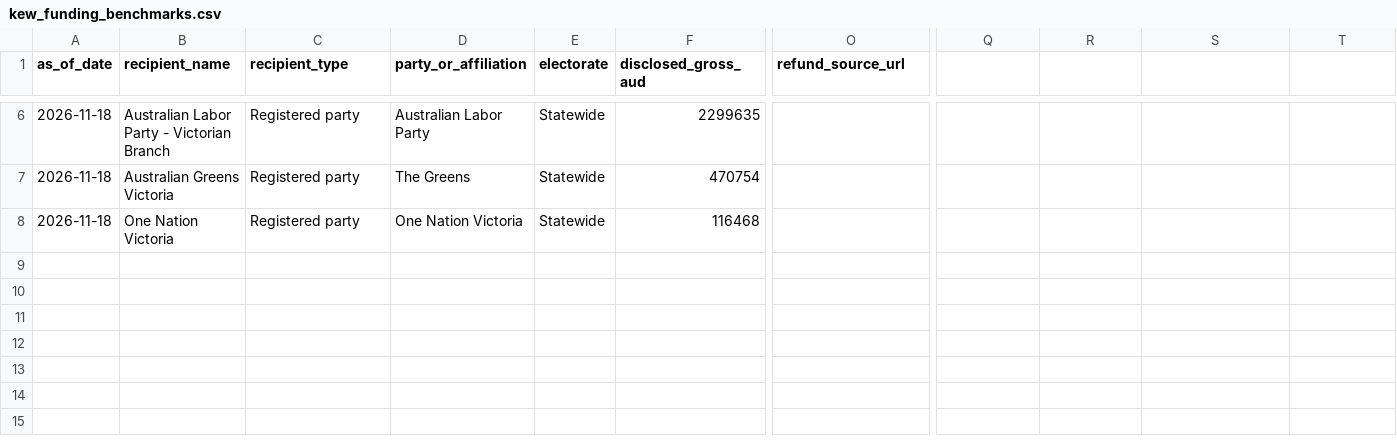
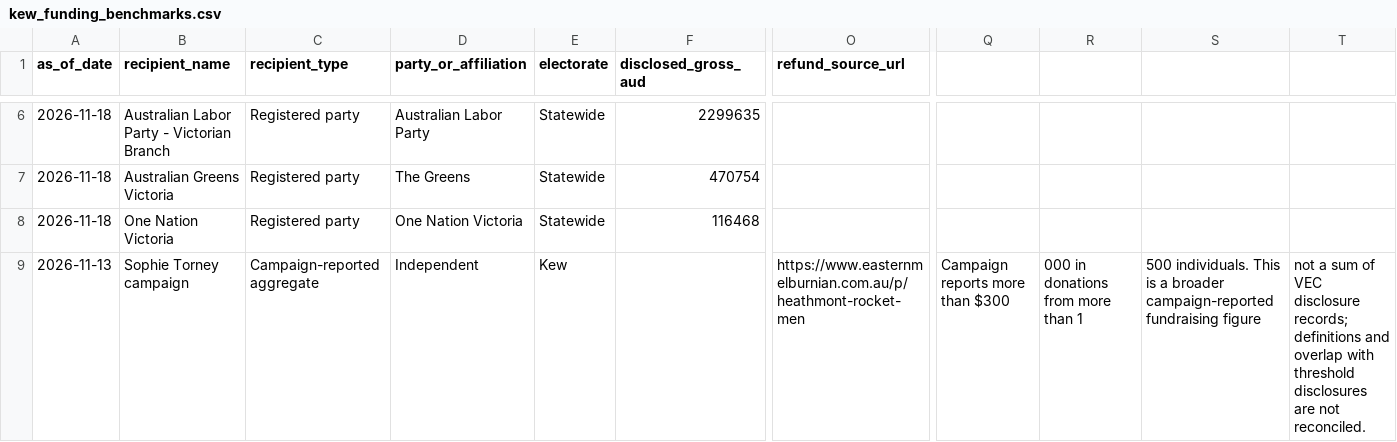
Before and after one commit to samcourt/electoral-sentiment, a CSV file: data/kew_funding_benchmarks.csv, drawn as a sheet; only a part is shown, gaps mark what is left out; rows hold the shown columns only; the diff names each change by its address in the sheet, - before the commit and + after, or states it on an @@ line.

Commit message:
Add separately attributed campaign fundraising claim

```diff
--- a/data/kew_funding_benchmarks.csv
+++ b/data/kew_funding_benchmarks.csv
+row 9: 2026-11-13 | Sophie Torney campaign | Campaign-reported aggregate | Independent | Kew |  | https://www.easternmelburnian.com.au/p/heathmont-rocket-men | Campaign reports more than $300 | 000 in donations from more than 1 | 500 individuals. This is a broader campaign-reported fundraising figure | not a sum of VEC disclosure records; definitions and overlap with threshold disclosures are not reconciled.
```
